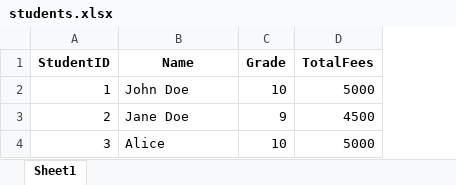
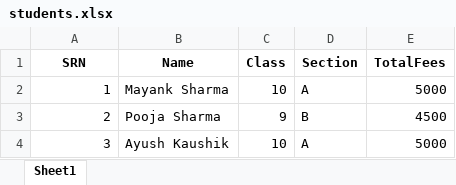
Before and after one commit to 1611mp/FeesManagementApp, an Excel workbook: students.xlsx, sheet Sheet1, drawn as a sheet; values as stored, in another font and other column widths than the file's, no borders; the diff names each change by its address in the sheet, - before the commit and + after, or states it on an @@ line.

```diff
--- a/students.xlsx (sheet Sheet1)
+++ b/students.xlsx (sheet Sheet1)
+column D (Section), rows 2-4: A | B | A
-A1: StudentID
+A1: SRN
-C1: Grade
+C1: Class
-B2 (Name): John Doe
+B2 (Name): Mayank Sharma
-B3 (Name): Jane Doe
+B3 (Name): Pooja Sharma
-B4 (Name): Alice
+B4 (Name): Ayush Kaushik
```
Also changed, not shown: fees.xlsx, 5 other files.
